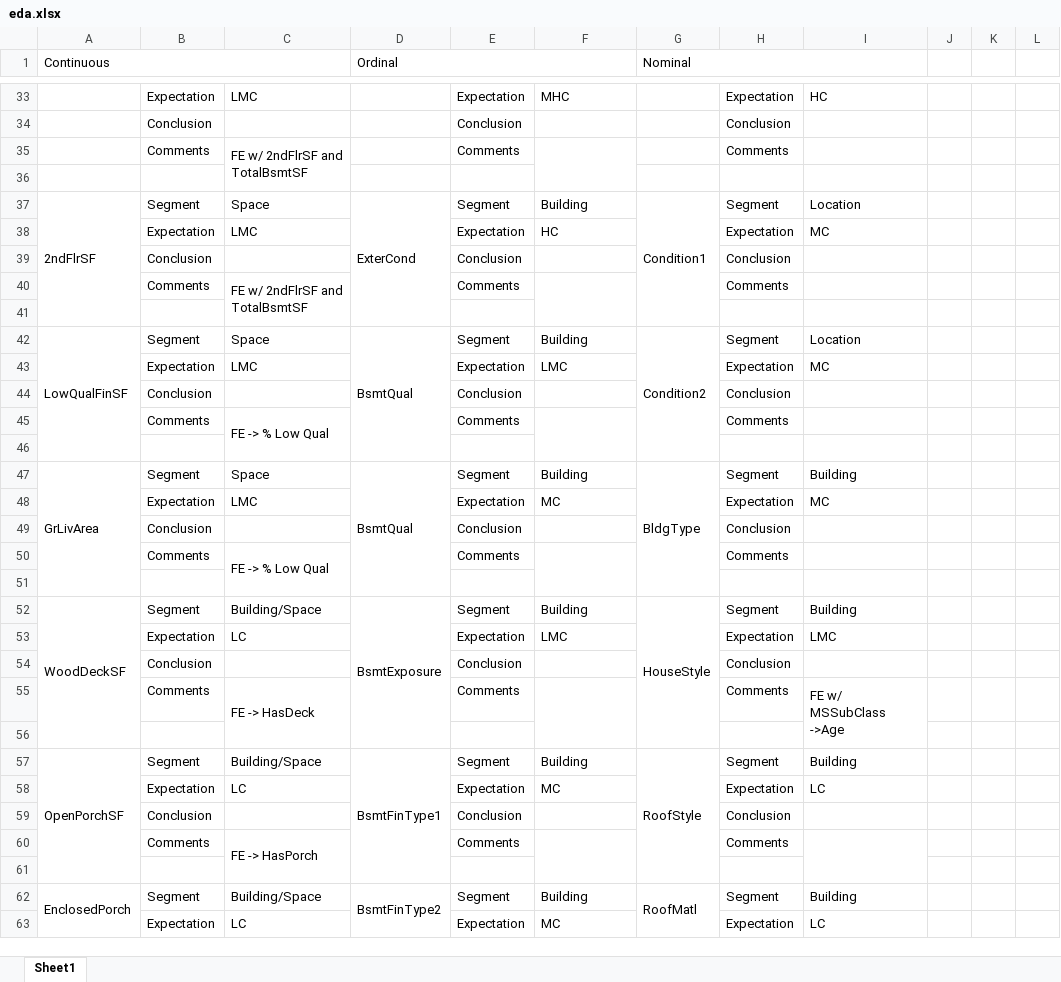
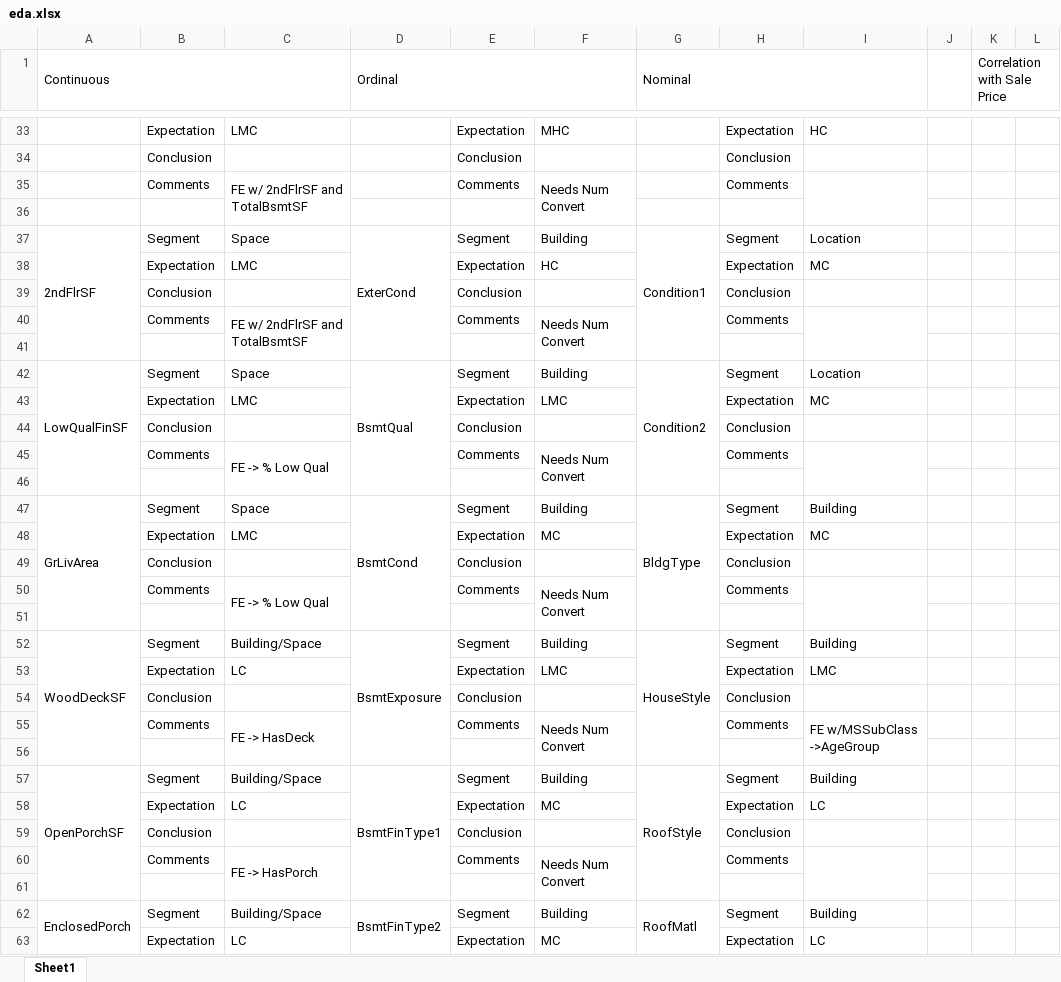
Before and after one commit to wcneill/kaggle, an Excel workbook: house prices/eda.xlsx, sheet Sheet1, drawn as a sheet; only a part is shown, gaps mark what is left out; values as stored, in another font and other column widths than the file's, no cell formats; the diff covers the shown part only; the diff names each change by its address in the sheet, - before the commit and + after, or states it on an @@ line.

```diff
--- a/house prices/eda.xlsx (sheet Sheet1)
+++ b/house prices/eda.xlsx (sheet Sheet1)
-K1: (empty)
+K1: Correlation with Sale Price
+K1:L1 merged
-F35: (empty)
+F35: Needs Num Convert
+I35:I36 merged
-F40: (empty)
+F40: Needs Num Convert
+I40:I41 merged
-F45: (empty)
+F45: Needs Num Convert
+I45:I46 merged
-D47 (Ordinal): BsmtQual
+D47 (Ordinal): BsmtCond
-F50: (empty)
+F50: Needs Num Convert
+I50:I51 merged
-F55: (empty)
+F55: Needs Num Convert
-I55: FE w/ MSSubClass ->Age
+I55: FE w/MSSubClass ->AgeGroup
-F60: (empty)
+F60: Needs Num Convert
```
Also changed, not shown: 10 added rows, 5 removed rows, 2 moved rows, 14 edited cells and merged cells elsewhere in this sheet, cell formats, 1 other file.
